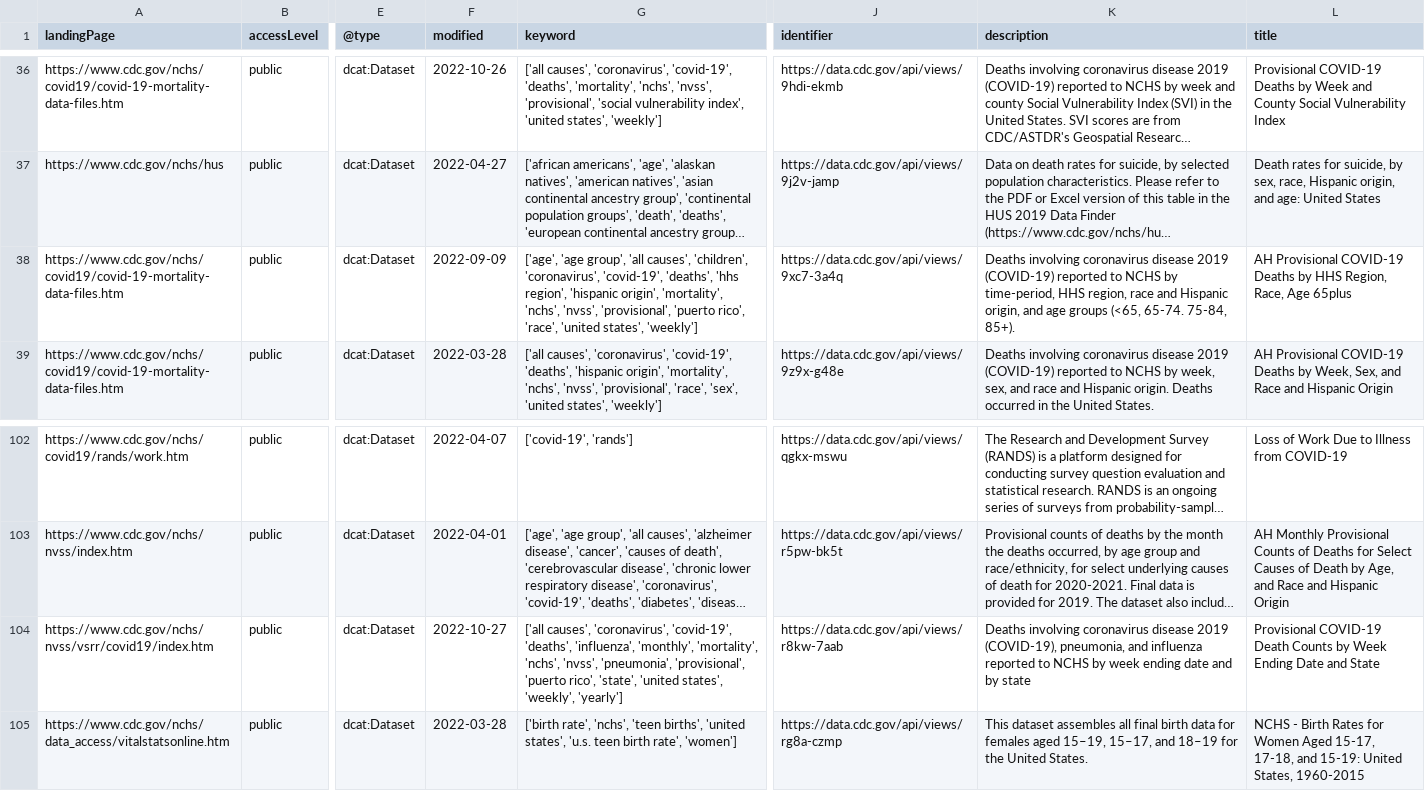
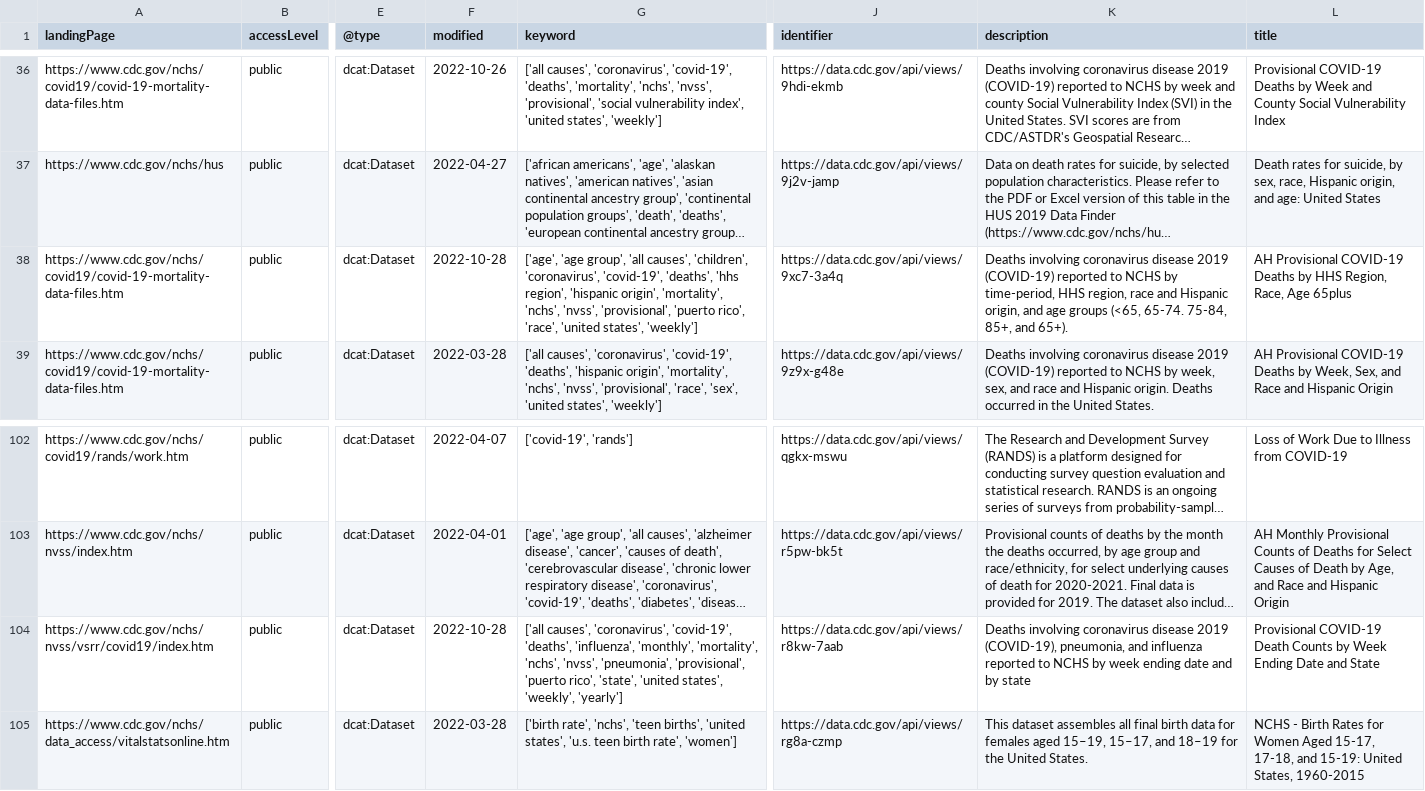
Before and after one commit to thoppe/NCHS-public-metadata-validator, a CSV file: NCHS_raw_datasets.csv, drawn as a sheet; only a part is shown, gaps mark what is left out; long unchanged cells end in …; the diff names each change by its address in the sheet, - before the commit and + after, or states it on an @@ line.

```diff
--- a/NCHS_raw_datasets.csv
+++ b/NCHS_raw_datasets.csv
-F38 (modified): 2022-09-09
+F38 (modified): 2022-10-28
-K38 (description): …65-74. 75-84, 85+).
+K38 (description): …65-74. 75-84, 85+, and 65+).
-F104 (modified): 2022-10-27
+F104 (modified): 2022-10-28
```
Also changed, not shown: 1 other file.
